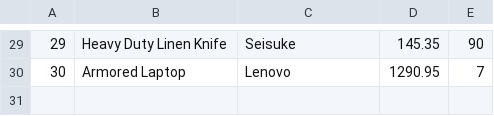
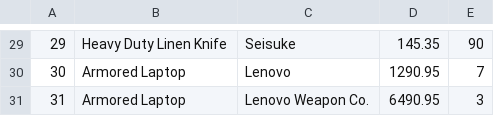
Before and after one commit to GibbZ-78/THP_W19D3-D5, a CSV file: data/shop.csv, drawn as a sheet; only a part is shown, gaps mark what is left out; the diff names each change by its address in the sheet, - before the commit and + after, or states it on an @@ line.

```diff
--- a/data/shop.csv
+++ b/data/shop.csv
+row 31: 31 | Armored Laptop | Lenovo Weapon Co. | 6490.95 | 3
```
Also changed, not shown: 4 other files.
